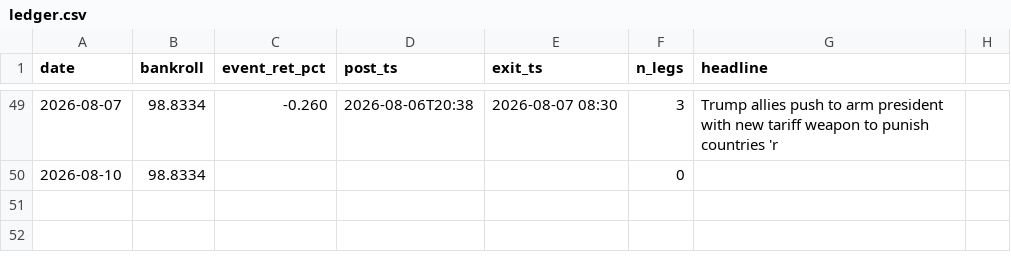
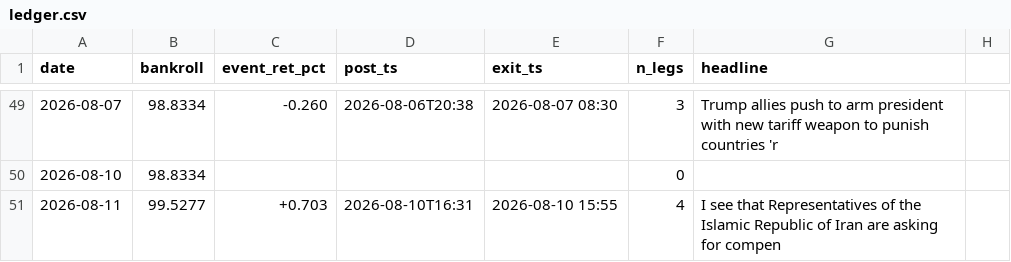
Before and after one commit to blaggr/Claude, a CSV file: experiments/simulation/ledger.csv, drawn as a sheet; only a part is shown, gaps mark what is left out; the diff names each change by its address in the sheet, - before the commit and + after, or states it on an @@ line.

```diff
--- a/experiments/simulation/ledger.csv
+++ b/experiments/simulation/ledger.csv
+row 51: 2026-08-11 | 99.5277 | +0.703 | 2026-08-10T16:31 | 2026-08-10 15:55 | 4 | I see that Representatives of the Islamic Republic of Iran are asking for compen
```
Also changed, not shown: 2 other files.
